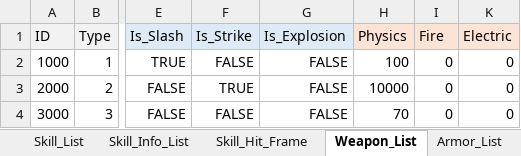
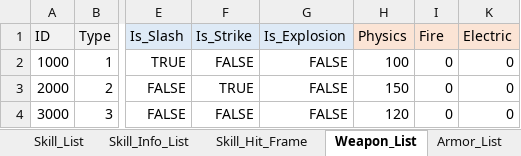
Before and after one commit to ChanhuiBae/ProjectTS, an Excel workbook: Assets/04Table/TS.xlsx, sheet Weapon_List, drawn as a sheet; only a part is shown, gaps mark what is left out; values as stored, in another font and other column widths than the file's, no borders; the diff names each change by its address in the sheet, - before the commit and + after, or states it on an @@ line.

```diff
--- a/Assets/04Table/TS.xlsx (sheet Weapon_List)
+++ b/Assets/04Table/TS.xlsx (sheet Weapon_List)
-H3 (Physics): 10000
+H3 (Physics): 150
-H4 (Physics): 70
+H4 (Physics): 120
```
Also changed, not shown: sheet Pattern_Hit_Frame, sheet Pattern_Info_List, 23 other files.
